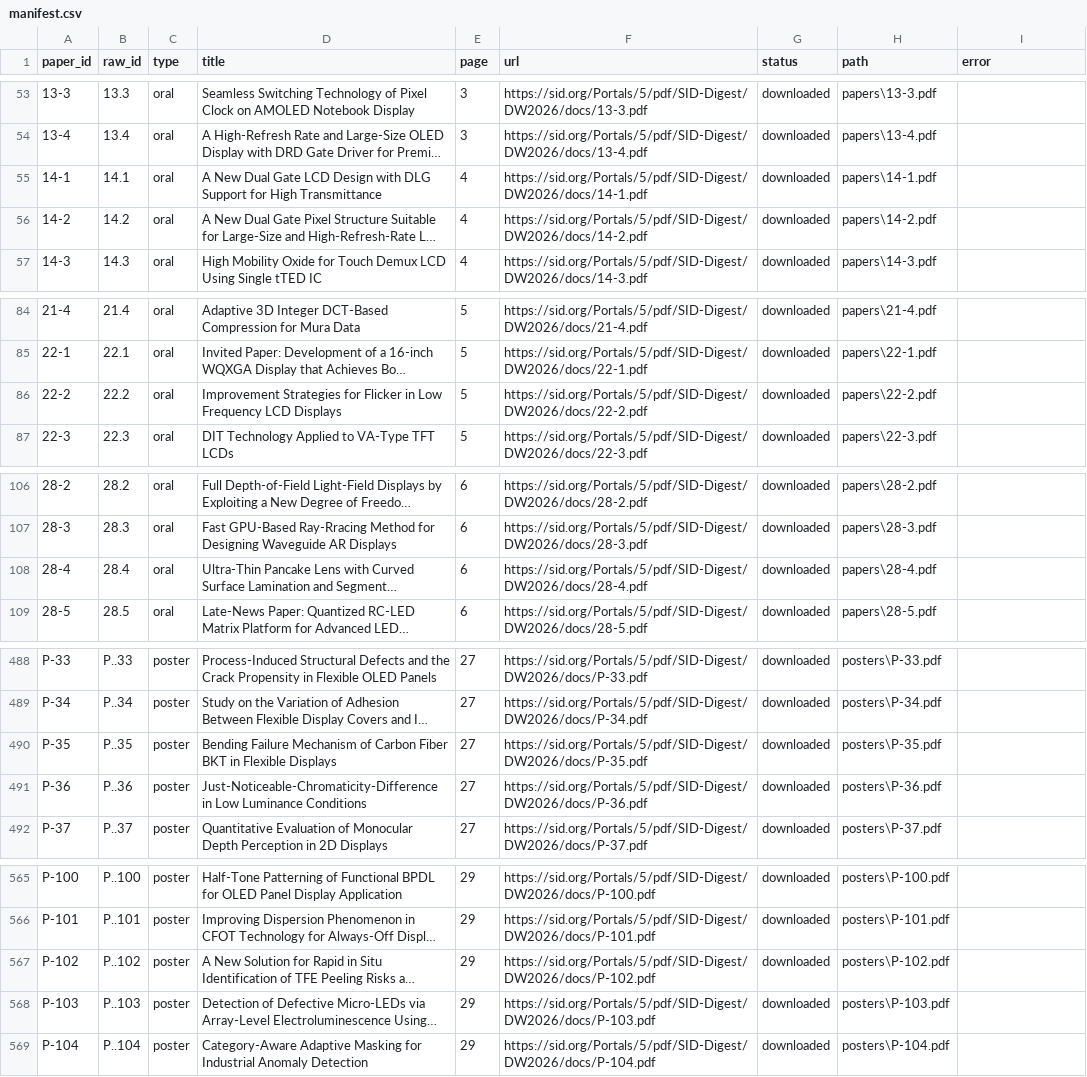
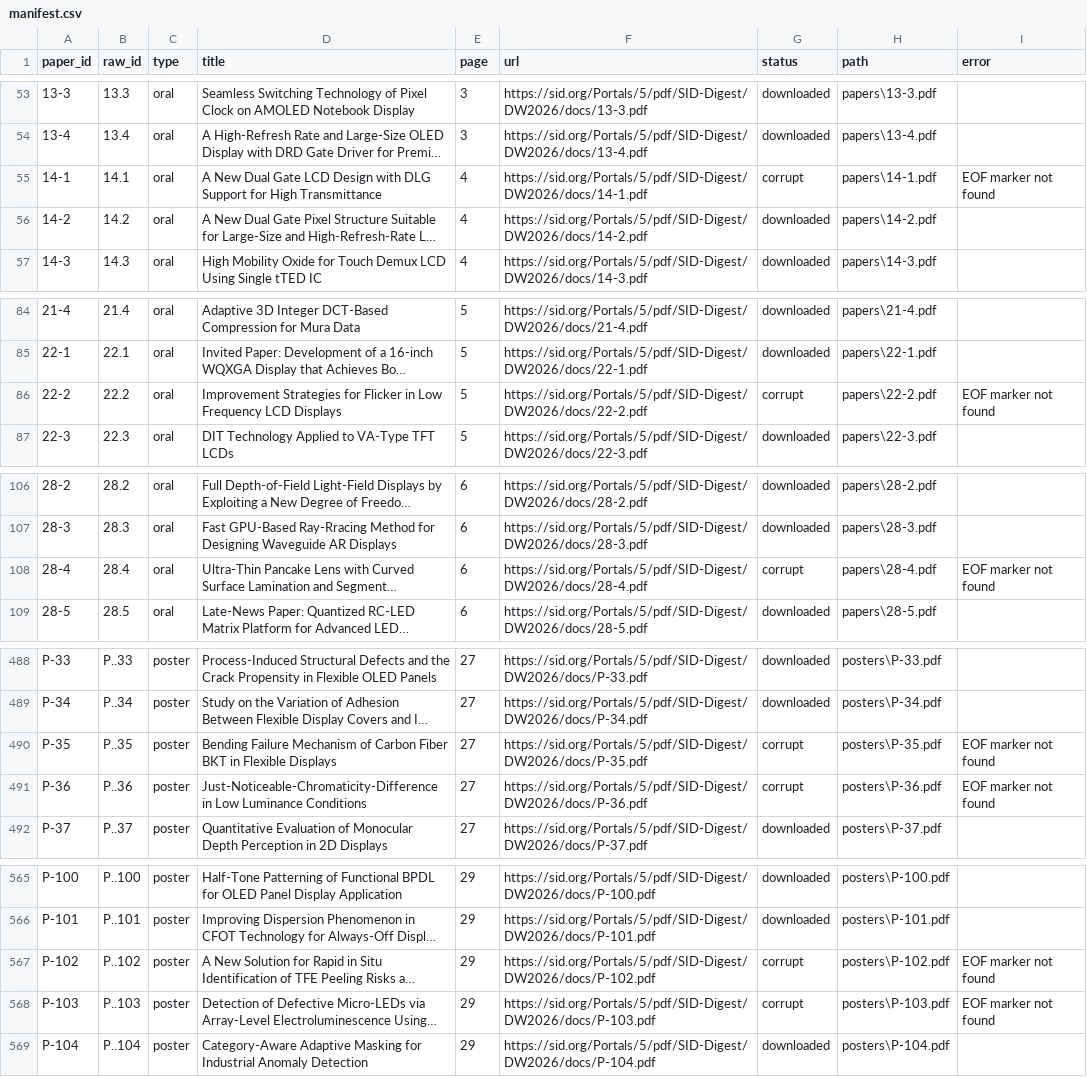
Before and after one commit to mooonseeker/sid-paper-downloader, a CSV file: output/manifest.csv, drawn as a sheet; only a part is shown, gaps mark what is left out; long unchanged cells end in …; the diff covers the shown part only; the diff names each change by its address in the sheet, - before the commit and + after, or states it on an @@ line.

Commit message:
feat(download): detect corrupt PDFs

```diff
--- a/output/manifest.csv
+++ b/output/manifest.csv
-G55 (status): downloaded
+G55 (status): corrupt
-I55 (error): (empty)
+I55 (error): EOF marker not found
-G86 (status): downloaded
+G86 (status): corrupt
-I86 (error): (empty)
+I86 (error): EOF marker not found
-G108 (status): downloaded
+G108 (status): corrupt
-I108 (error): (empty)
+I108 (error): EOF marker not found
-G490:G491 (status): downloaded
+G490:G491 (status): corrupt
-I490:I491 (error): (empty)
+I490:I491 (error): EOF marker not found
-G567:G568 (status): downloaded
+G567:G568 (status): corrupt
-I567:I568 (error): (empty)
+I567:I568 (error): EOF marker not found
```
Also changed, not shown: 66 edited cells elsewhere in this file, 4 other files.
